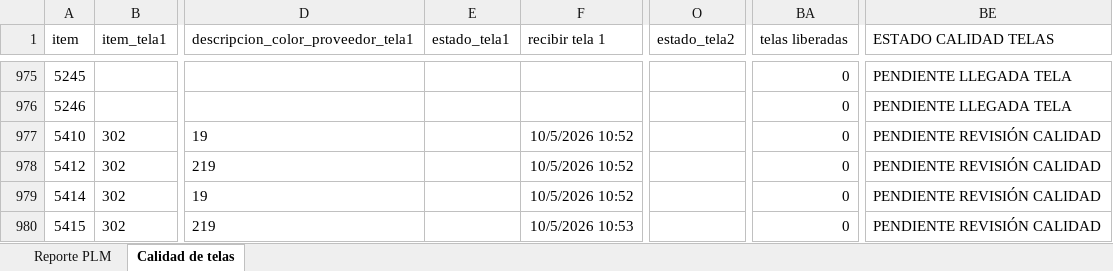
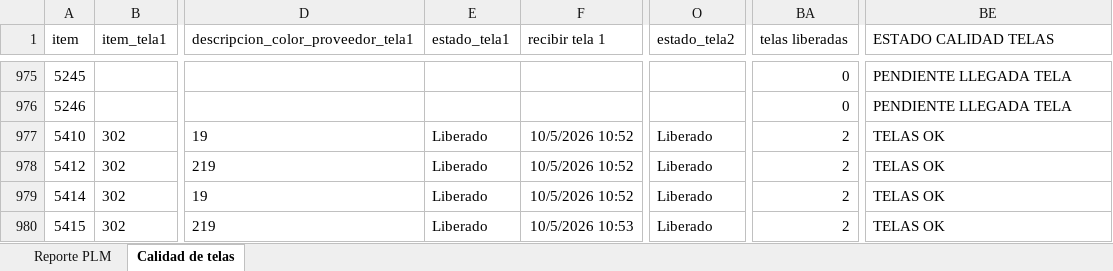
Before and after one commit to AnaliticaURA/PendientesLiberacion, an Excel workbook: datos.xlsx, sheet Calidad de telas, drawn as a sheet; only a part is shown, gaps mark what is left out; values as stored, in another font and other column widths than the file's, no borders; conditional formats and table styles not drawn; the diff covers the shown part only; the diff names each change by its address in the sheet, - before the commit and + after, or states it on an @@ line.

```diff
--- a/datos.xlsx (sheet Calidad de telas)
+++ b/datos.xlsx (sheet Calidad de telas)
-E977:E980 (estado_tela1): (empty)
+E977:E980 (estado_tela1): Liberado
-O977:O980 (estado_tela2): (empty)
+O977:O980 (estado_tela2): Liberado
-BA977:BA980 (telas liberadas): 0
+BA977:BA980 (telas liberadas): 2
-BE977:BE980 (ESTADO CALIDAD TELAS): PENDIENTE REVISIÓN CALIDAD
+BE977:BE980 (ESTADO CALIDAD TELAS): TELAS OK
```
Also changed, not shown: 3 added rows and 186 edited cells elsewhere in this sheet, sheet Reporte PLM.
